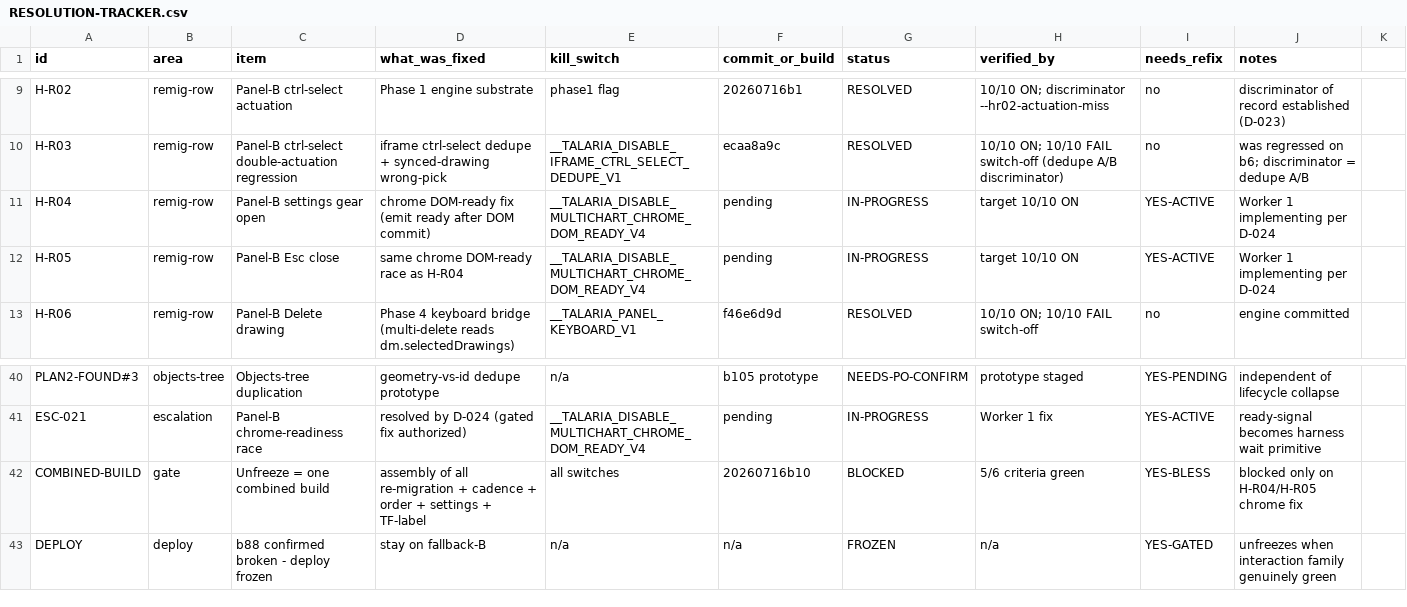
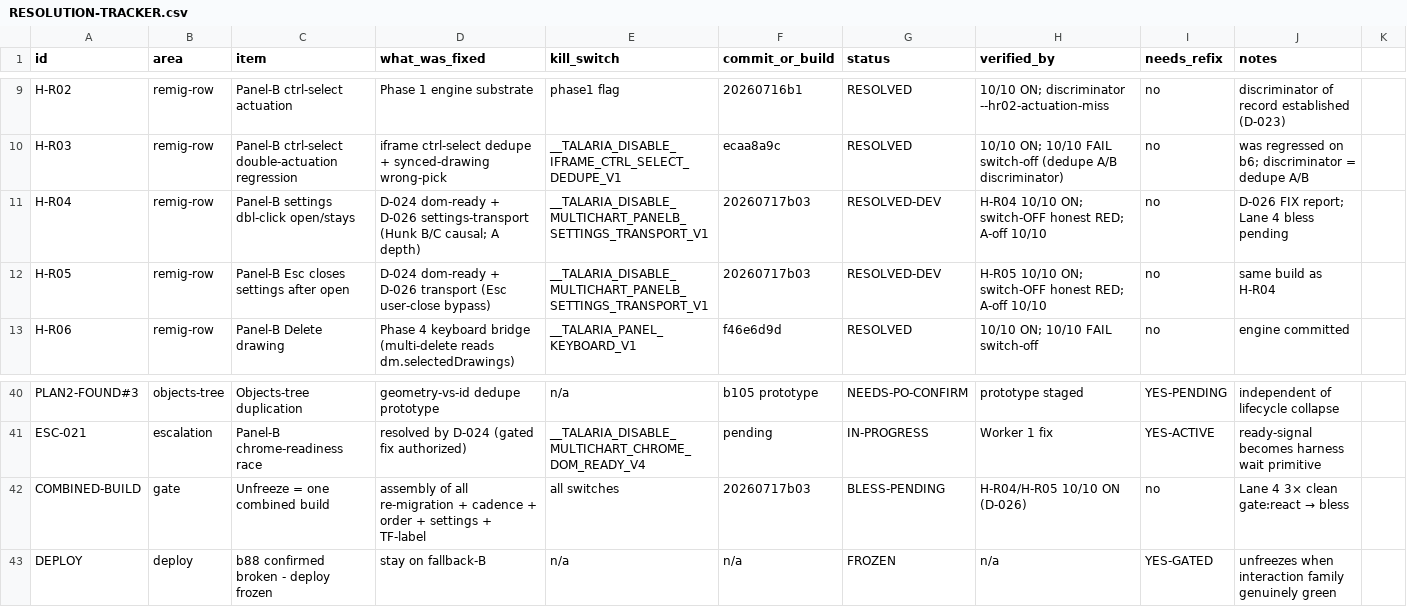
Before and after one commit to ayoubsiyari/full-talaria-log-, a CSV file: docs/tickets-overhaul/RESOLUTION-TRACKER.csv, drawn as a sheet; only a part is shown, gaps mark what is left out.

```diff
--- a/docs/tickets-overhaul/RESOLUTION-TRACKER.csv
+++ b/docs/tickets-overhaul/RESOLUTION-TRACKER.csv
@@ -10,4 +10,4 @@ H-R02,remig-row,Panel-B ctrl-select actuation,Phase 1 engine substrate,phase1 fl
 H-R03,remig-row,Panel-B ctrl-select double-actuation regression,iframe ctrl-select dedupe + synced-drawing wrong-pick,__TALARIA_DISABLE_IFRAME_CTRL_SELECT_DEDUPE_V1,ecaa8a9c,RESOLVED,10/10 ON; 10/10 FAIL switch-off (dedupe A/B discriminator),no,was regressed on b6; discriminator = dedupe A/B
-H-R04,remig-row,Panel-B settings gear open,chrome DOM-ready fix (emit ready after DOM commit),__TALARIA_DISABLE_MULTICHART_CHROME_DOM_READY_V4,pending,IN-PROGRESS,target 10/10 ON,YES-ACTIVE,Worker 1 implementing per D-024
-H-R05,remig-row,Panel-B Esc close,same chrome DOM-ready race as H-R04,__TALARIA_DISABLE_MULTICHART_CHROME_DOM_READY_V4,pending,IN-PROGRESS,target 10/10 ON,YES-ACTIVE,Worker 1 implementing per D-024
+H-R04,remig-row,Panel-B settings dbl-click open/stays,D-024 dom-ready + D-026 settings-transport (Hunk B/C causal; A depth),__TALARIA_DISABLE_MULTICHART_PANELB_SETTINGS_TRANSPORT_V1,20260717b03,RESOLVED-DEV,H-R04 10/10 ON; switch-OFF honest RED; A-off 10/10,no,D-026 FIX report; Lane 4 bless pending
+H-R05,remig-row,Panel-B Esc closes settings after open,D-024 dom-ready + D-026 transport (Esc user-close bypass),__TALARIA_DISABLE_MULTICHART_PANELB_SETTINGS_TRANSPORT_V1,20260717b03,RESOLVED-DEV,H-R05 10/10 ON; switch-OFF honest RED; A-off 10/10,no,same build as H-R04
 H-R06,remig-row,Panel-B Delete drawing,Phase 4 keyboard bridge (multi-delete reads dm.selectedDrawings),__TALARIA_PANEL_KEYBOARD_V1,f46e6d9d,RESOLVED,10/10 ON; 10/10 FAIL switch-off,no,engine committed
@@ -41,3 +41,3 @@ PLAN2-FOUND#3,objects-tree,Objects-tree duplication,geometry-vs-id dedupe protot
 ESC-021,escalation,Panel-B chrome-readiness race,resolved by D-024 (gated fix authorized),__TALARIA_DISABLE_MULTICHART_CHROME_DOM_READY_V4,pending,IN-PROGRESS,Worker 1 fix,YES-ACTIVE,ready-signal becomes harness wait primitive
-COMBINED-BUILD,gate,Unfreeze = one combined build,assembly of all re-migration + cadence + order + settings + TF-label,all switches,20260716b10,BLOCKED,5/6 criteria green,YES-BLESS,blocked only on H-R04/H-R05 chrome fix
+COMBINED-BUILD,gate,Unfreeze = one combined build,assembly of all re-migration + cadence + order + settings + TF-label,all switches,20260717b03,BLESS-PENDING,H-R04/H-R05 10/10 ON (D-026),no,Lane 4 3× clean gate:react → bless
 DEPLOY,deploy,b88 confirmed broken - deploy frozen,stay on fallback-B,n/a,n/a,FROZEN,n/a,YES-GATED,unfreezes when interaction family genuinely green
```
Also changed, not shown: docs/tickets-overhaul/PER-BUG-REGISTRY.csv, 21 other files.
